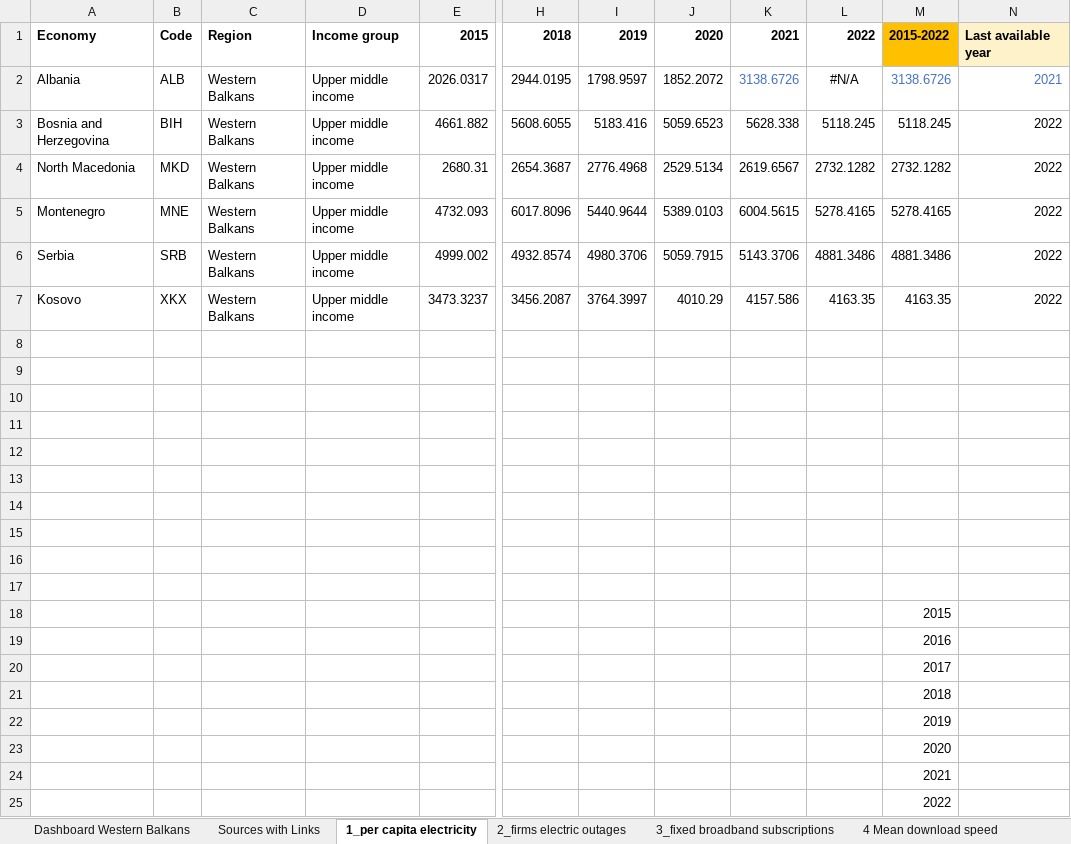
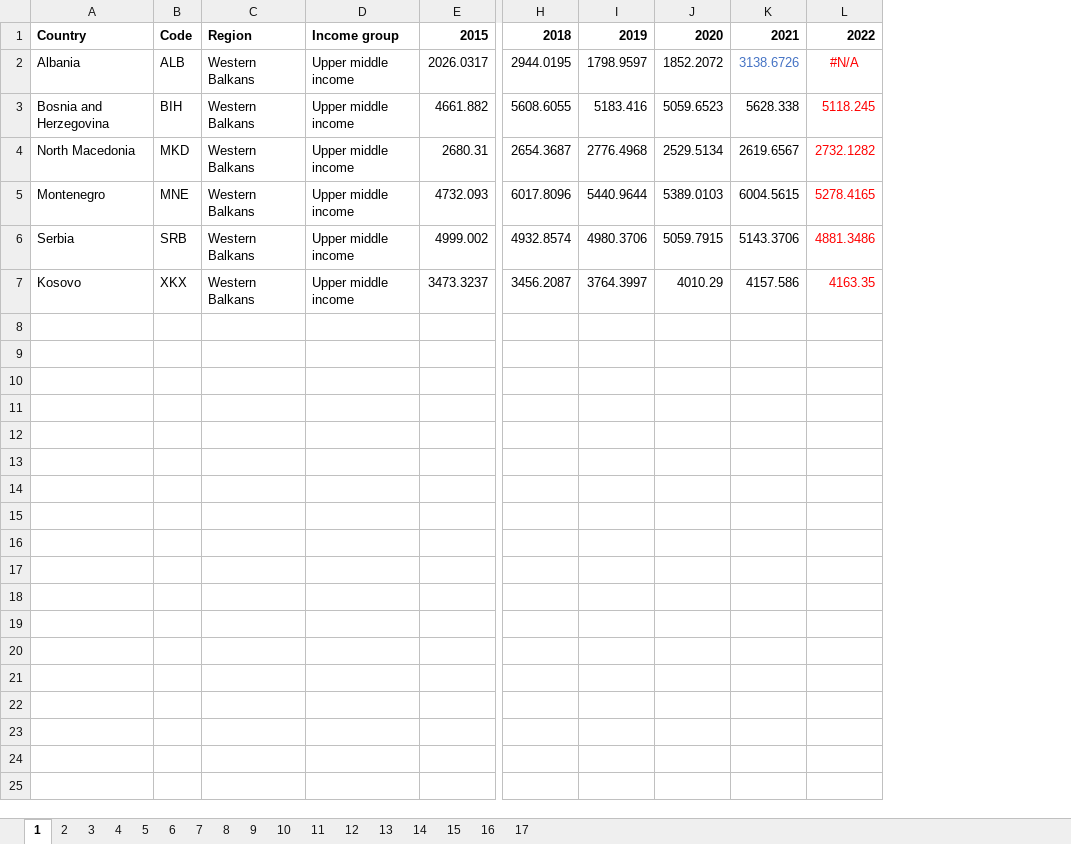
Before and after one commit to digital-economy-solution-navigator/wb-dashboard, an Excel workbook: data/data.xlsx, sheet 1, drawn as a sheet; only a part is shown, gaps mark what is left out; values as stored, in another font and other column widths than the file's, no borders; rows hold the shown columns only; the diff names each change by its address in the sheet, - before the commit and + after, or states it on an @@ line.

```diff
--- a/data/data.xlsx (sheet 1)
+++ b/data/data.xlsx (sheet 1)
-sheet tab: 1_per capita electricity
+sheet tab: 1
-sheet tab: 2_firms electric outages
+sheet tab: 2
-sheet tab: 3_fixed broadband subscriptions
+sheet tab: 3
-sheet tab: 4 Mean download speed
+sheet tab: 4
-sheet tab: Dashboard Western Balkans
-sheet tab: Sources with Links
-column M, rows 1-7: 2015-2022 | 3138.6726 | 5118.245 | 2732.1282 | 5278.4165 | 4881.3486 | 4163.35
-column N, rows 1-7: Last available year | 2021 | 2022 | 2022 | 2022 | 2022 | 2022
-A1: Economy
+A1: Country
-L2:L7 text colour: black
+L2:L7 text colour: #FF0000
-row 8: (empty)
-row 9: (empty)
-row 10: (empty)
-row 11: (empty)
-row 12: (empty)
-row 13: (empty)
-row 14: (empty)
-row 15: (empty)
-row 16: (empty)
-row 17: (empty)
-row 18:  |  |  |  |  |  |  |  |  |  | 2015
-row 19:  |  |  |  |  |  |  |  |  |  | 2016
-row 20:  |  |  |  |  |  |  |  |  |  | 2017
-row 21:  |  |  |  |  |  |  |  |  |  | 2018
-row 22:  |  |  |  |  |  |  |  |  |  | 2019
-row 23:  |  |  |  |  |  |  |  |  |  | 2020
-row 24:  |  |  |  |  |  |  |  |  |  | 2021
-row 25:  |  |  |  |  |  |  |  |  |  | 2022
```
Also changed, not shown: sheet 10, sheet 9, sheet 16, sheet 17, sheet 3, sheet 15, 10 more sheets, other sheet tabs, 57 other files.
